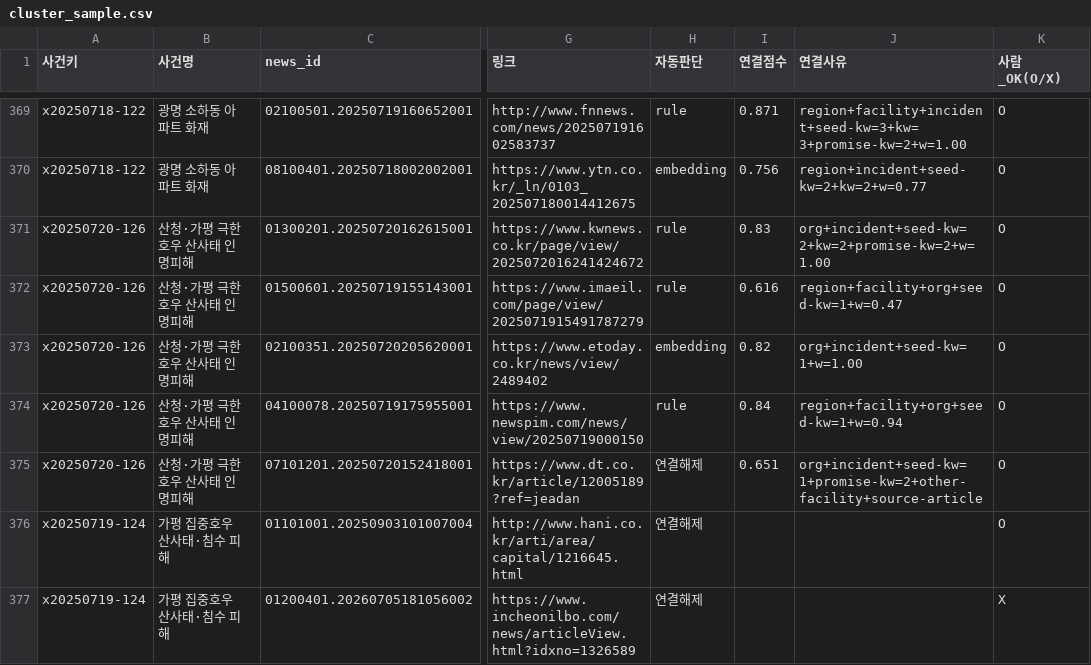
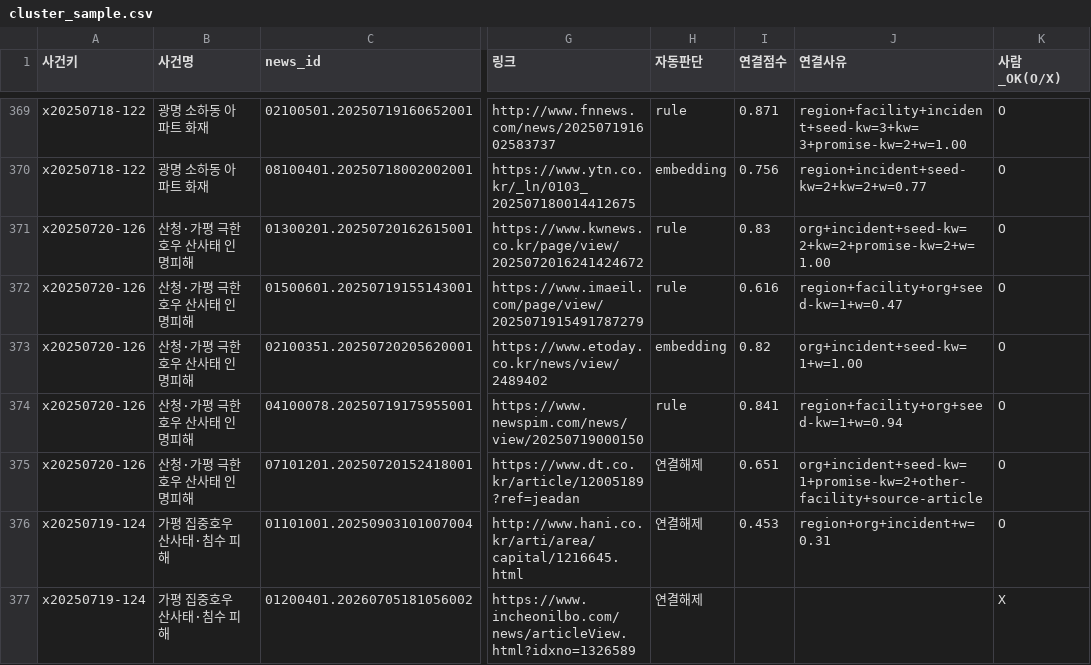
Before and after one commit to LH-GWAN/migyeol, a CSV file: backend/gold/cluster_sample.csv, drawn as a sheet; only a part is shown, gaps mark what is left out; the diff covers the shown part only; the diff names each change by its address in the sheet, - before the commit and + after, or states it on an @@ line.

```diff
--- a/backend/gold/cluster_sample.csv
+++ b/backend/gold/cluster_sample.csv
-I374 (연결점수): 0.84
+I374 (연결점수): 0.841
-I376 (연결점수): (empty)
+I376 (연결점수): 0.453
-J376 (연결사유): (empty)
+J376 (연결사유): region+org+incident+w=0.31
```
Also changed, not shown: 82 edited cells elsewhere in this file, backend/gold/experiment_labels.csv, backend/gold/org_sample.csv, 7 other files.
